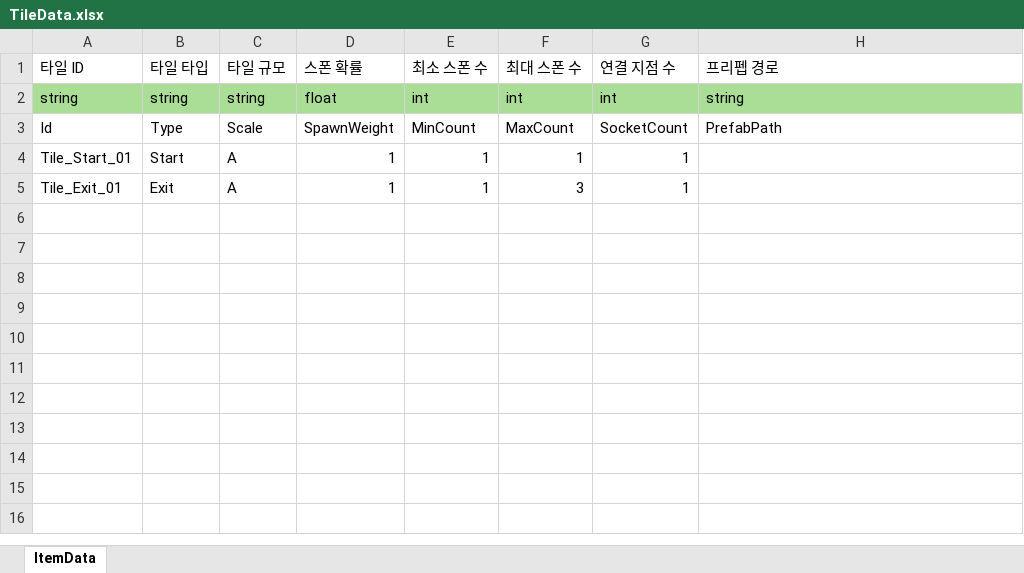
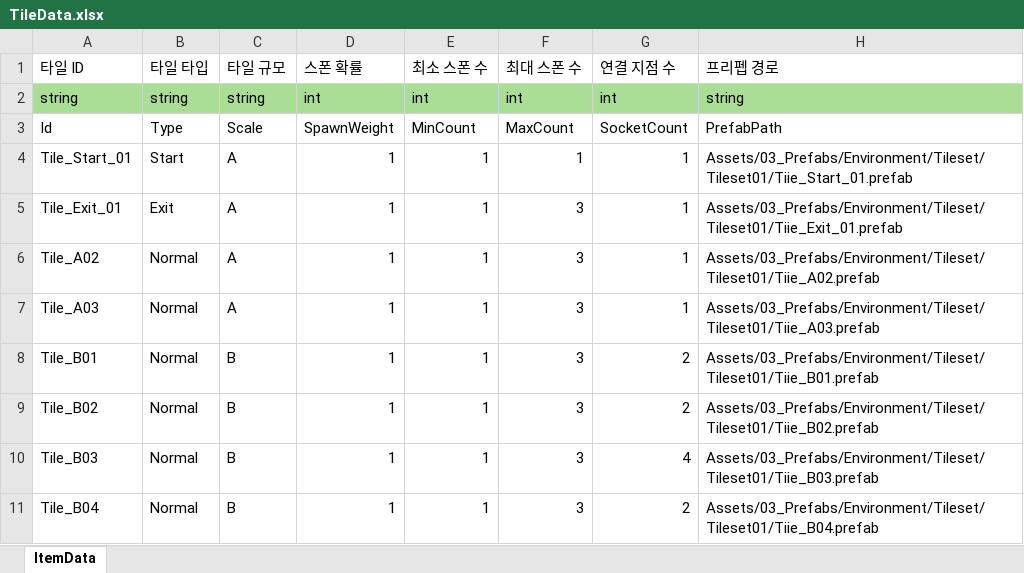
Before and after one commit to AzDayu/Project-Shadow-Run, an Excel workbook: JsonConverter/ExcelFiles/TileData.xlsx, sheet ItemData, drawn as a sheet; values as stored, in another font and other column widths than the file's, no borders; the diff names each change by its address in the sheet, - before the commit and + after, or states it on an @@ line.

```diff
--- a/JsonConverter/ExcelFiles/TileData.xlsx (sheet ItemData)
+++ b/JsonConverter/ExcelFiles/TileData.xlsx (sheet ItemData)
-D2 (스폰 확률): float
+D2 (스폰 확률): int
-H4 (프리펩 경로): (empty)
+H4 (프리펩 경로): Assets/03_Prefabs/Environment/Tileset/Tileset01/Tiie_Start_01.prefab
-H5 (프리펩 경로): (empty)
+H5 (프리펩 경로): Assets/03_Prefabs/Environment/Tileset/Tileset01/Tiie_Exit_01.prefab
+row 6: Tile_A02 | Normal | A | 1 | 1 | 3 | 1 | Assets/03_Prefabs/Environment/Tileset/Tileset01/Tiie_A02.prefab
+row 7: Tile_A03 | Normal | A | 1 | 1 | 3 | 1 | Assets/03_Prefabs/Environment/Tileset/Tileset01/Tiie_A03.prefab
+row 8: Tile_B01 | Normal | B | 1 | 1 | 3 | 2 | Assets/03_Prefabs/Environment/Tileset/Tileset01/Tiie_B01.prefab
+row 9: Tile_B02 | Normal | B | 1 | 1 | 3 | 2 | Assets/03_Prefabs/Environment/Tileset/Tileset01/Tiie_B02.prefab
+row 10: Tile_B03 | Normal | B | 1 | 1 | 3 | 4 | Assets/03_Prefabs/Environment/Tileset/Tileset01/Tiie_B03.prefab
+row 11: Tile_B04 | Normal | B | 1 | 1 | 3 | 2 | Assets/03_Prefabs/Environment/Tileset/Tileset01/Tiie_B04.prefab
```
Also changed, not shown: 38 other files.
